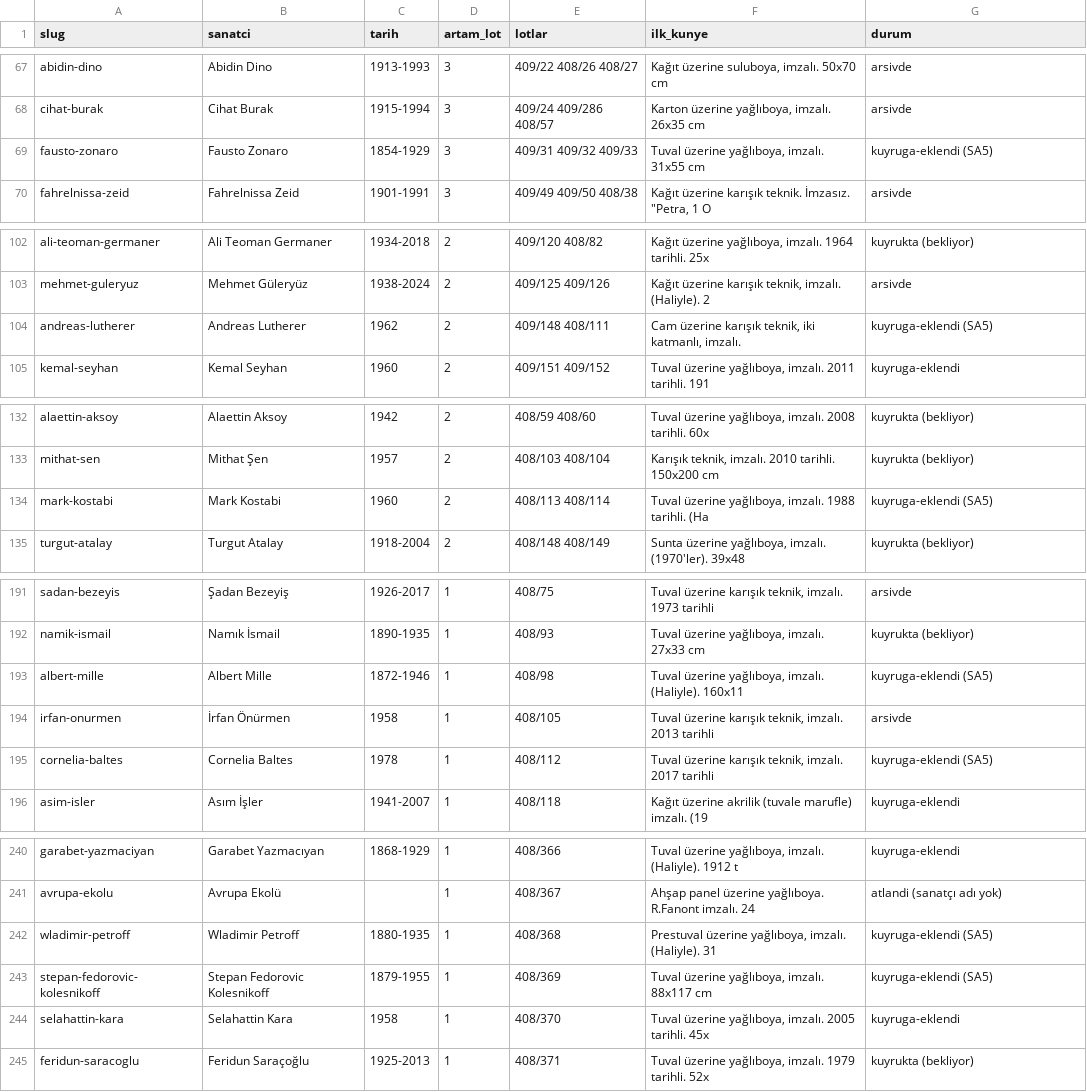
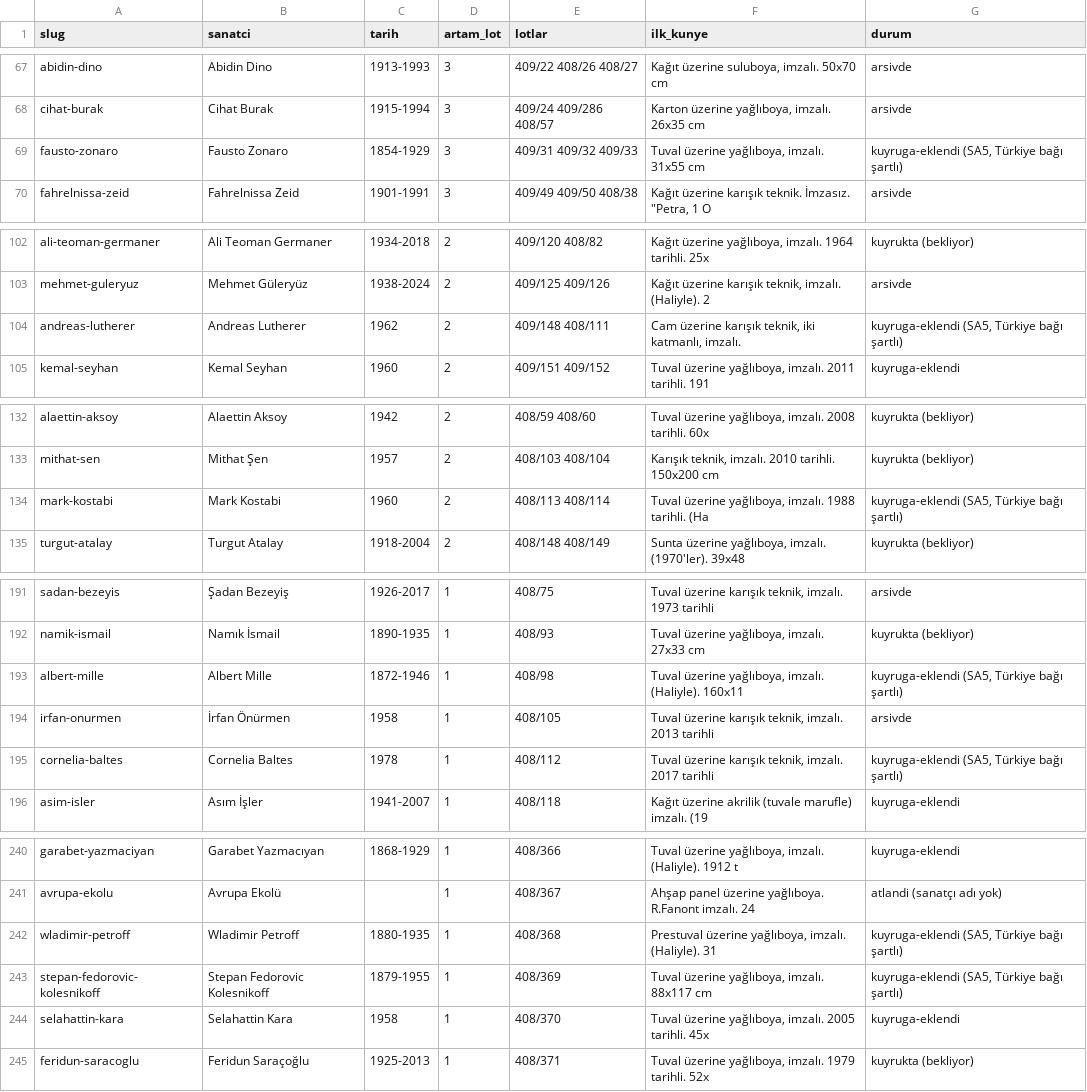
Before and after one commit to occiftci-ux/artvela-site, a CSV file: arastirma/artam-sanatcilar.csv, drawn as a sheet; only a part is shown, gaps mark what is left out; the diff covers the shown part only.

```diff
--- a/arastirma/artam-sanatcilar.csv
+++ b/arastirma/artam-sanatcilar.csv
@@ -68,3 +68,3 @@ abidin-dino,Abidin Dino,1913-1993,3,409/22 408/26 408/27,"Kağıt üzerine sulub
 cihat-burak,Cihat Burak,1915-1994,3,409/24 409/286 408/57,"Karton üzerine yağlıboya, imzalı. 26x35 cm",arsivde
-fausto-zonaro,Fausto Zonaro,1854-1929,3,409/31 409/32 409/33,"Tuval üzerine yağlıboya, imzalı. 31x55 cm",kuyruga-eklendi (SA5)
+fausto-zonaro,Fausto Zonaro,1854-1929,3,409/31 409/32 409/33,"Tuval üzerine yağlıboya, imzalı. 31x55 cm","kuyruga-eklendi (SA5, Türkiye bağı şartlı)"
 fahrelnissa-zeid,Fahrelnissa Zeid,1901-1991,3,409/49 409/50 408/38,"Kağıt üzerine karışık teknik. İmzasız. ""Petra, 1 O",arsivde
@@ -103,3 +103,3 @@ ali-teoman-germaner,Ali Teoman Germaner,1934-2018,2,409/120 408/82,"Kağıt üze
 mehmet-guleryuz,Mehmet Güleryüz,1938-2024,2,409/125 409/126,"Kağıt üzerine karışık teknik, imzalı. (Haliyle). 2",arsivde
-andreas-lutherer,Andreas Lutherer,1962,2,409/148 408/111,"Cam üzerine karışık teknik, iki katmanlı, imzalı. ",kuyruga-eklendi (SA5)
+andreas-lutherer,Andreas Lutherer,1962,2,409/148 408/111,"Cam üzerine karışık teknik, iki katmanlı, imzalı. ","kuyruga-eklendi (SA5, Türkiye bağı şartlı)"
 kemal-seyhan,Kemal Seyhan,1960,2,409/151 409/152,"Tuval üzerine yağlıboya, imzalı. 2011 tarihli. 191",kuyruga-eklendi
@@ -133,3 +133,3 @@ alaettin-aksoy,Alaettin Aksoy,1942,2,408/59 408/60,"Tuval üzerine yağlıboya,
 mithat-sen,Mithat Şen,1957,2,408/103 408/104,"Karışık teknik, imzalı. 2010 tarihli. 150x200 cm",kuyrukta (bekliyor)
-mark-kostabi,Mark Kostabi,1960,2,408/113 408/114,"Tuval üzerine yağlıboya, imzalı. 1988 tarihli. (Ha",kuyruga-eklendi (SA5)
+mark-kostabi,Mark Kostabi,1960,2,408/113 408/114,"Tuval üzerine yağlıboya, imzalı. 1988 tarihli. (Ha","kuyruga-eklendi (SA5, Türkiye bağı şartlı)"
 turgut-atalay,Turgut Atalay,1918-2004,2,408/148 408/149,"Sunta üzerine yağlıboya, imzalı. (1970'ler). 39x48",kuyrukta (bekliyor)
@@ -192,5 +192,5 @@ sadan-bezeyis,Şadan Bezeyiş,1926-2017,1,408/75,"Tuval üzerine karışık tekn
 namik-ismail,Namık İsmail,1890-1935,1,408/93,"Tuval üzerine yağlıboya, imzalı. 27x33 cm",kuyrukta (bekliyor)
-albert-mille,Albert Mille,1872-1946,1,408/98,"Tuval üzerine yağlıboya, imzalı. (Haliyle). 160x11",kuyruga-eklendi (SA5)
+albert-mille,Albert Mille,1872-1946,1,408/98,"Tuval üzerine yağlıboya, imzalı. (Haliyle). 160x11","kuyruga-eklendi (SA5, Türkiye bağı şartlı)"
 irfan-onurmen,İrfan Önürmen,1958,1,408/105,"Tuval üzerine karışık teknik, imzalı. 2013 tarihli",arsivde
-cornelia-baltes,Cornelia Baltes,1978,1,408/112,"Tuval üzerine karışık teknik, imzalı. 2017 tarihli",kuyruga-eklendi (SA5)
+cornelia-baltes,Cornelia Baltes,1978,1,408/112,"Tuval üzerine karışık teknik, imzalı. 2017 tarihli","kuyruga-eklendi (SA5, Türkiye bağı şartlı)"
 asim-isler,Asım İşler,1941-2007,1,408/118,Kağıt üzerine akrilik (tuvale marufle) imzalı. (19,kuyruga-eklendi
@@ -241,4 +241,4 @@ garabet-yazmaciyan,Garabet Yazmacıyan,1868-1929,1,408/366,"Tuval üzerine yağl
 avrupa-ekolu,Avrupa Ekolü,,1,408/367,Ahşap panel üzerine yağlıboya. R.Fanont imzalı. 24,atlandi (sanatçı adı yok)
-wladimir-petroff,Wladimir Petroff,1880-1935,1,408/368,"Prestuval üzerine yağlıboya, imzalı. (Haliyle). 31",kuyruga-eklendi (SA5)
-stepan-fedorovic-kolesnikoff,Stepan Fedorovic Kolesnikoff,1879-1955,1,408/369,"Tuval üzerine yağlıboya, imzalı. 88x117 cm",kuyruga-eklendi (SA5)
+wladimir-petroff,Wladimir Petroff,1880-1935,1,408/368,"Prestuval üzerine yağlıboya, imzalı. (Haliyle). 31","kuyruga-eklendi (SA5, Türkiye bağı şartlı)"
+stepan-fedorovic-kolesnikoff,Stepan Fedorovic Kolesnikoff,1879-1955,1,408/369,"Tuval üzerine yağlıboya, imzalı. 88x117 cm","kuyruga-eklendi (SA5, Türkiye bağı şartlı)"
 selahattin-kara,Selahattin Kara,1958,1,408/370,"Tuval üzerine yağlıboya, imzalı. 2005 tarihli. 45x",kuyruga-eklendi
```
Also changed, not shown: 1 edited cell elsewhere in this file, arastirma/kuyruk.csv, 1 other file.
